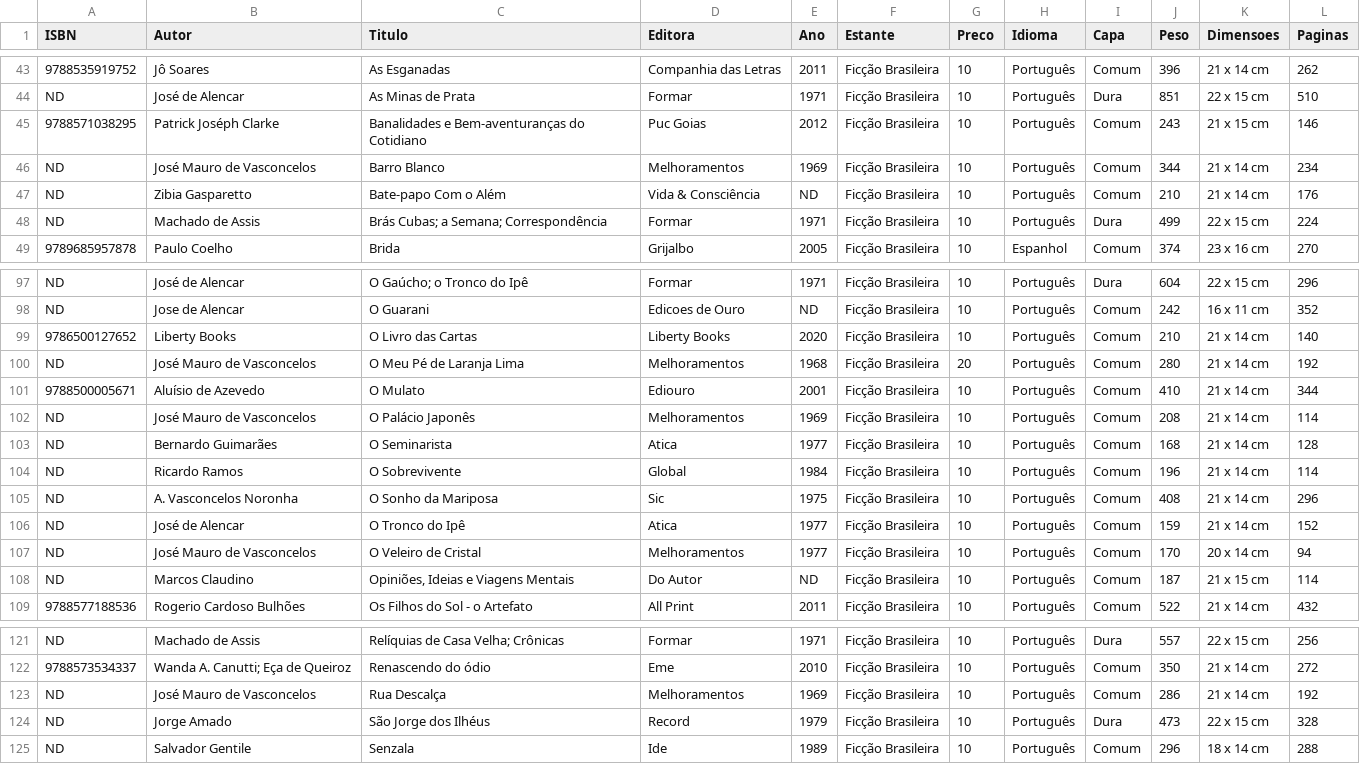
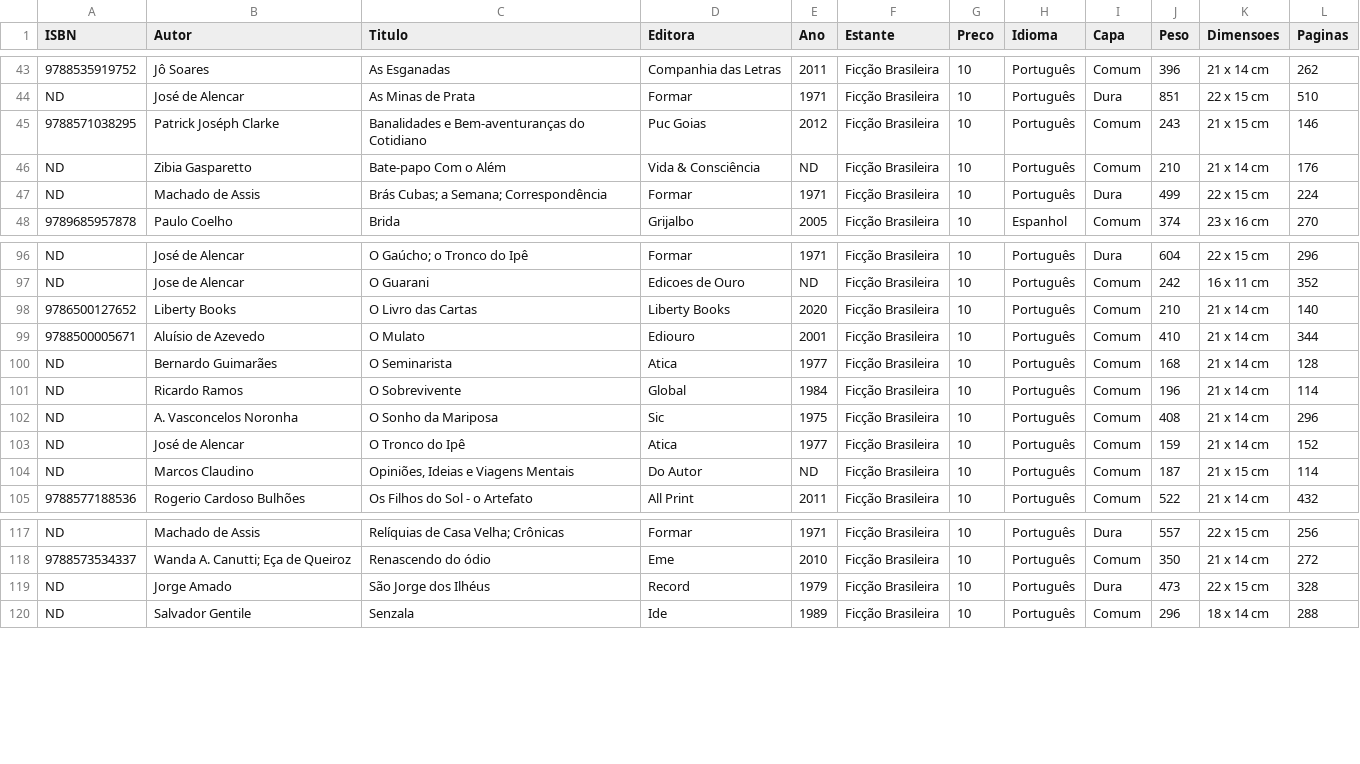
Before and after one commit to andguerreiro/sebomenostelas, a CSV file: catalogo.csv, drawn as a sheet; only a part is shown, gaps mark what is left out; the diff names each change by its address in the sheet, - before the commit and + after, or states it on an @@ line.

Commit message:
Updated catalog.csv

```diff
--- a/catalogo.csv
+++ b/catalogo.csv
-row 46: ND | José Mauro de Vasconcelos | Barro Blanco | Melhoramentos | 1969 | Ficção Brasileira | 10 | Português | Comum | 344 | 21 x 14 cm | 234
-row 100: ND | José Mauro de Vasconcelos | O Meu Pé de Laranja Lima | Melhoramentos | 1968 | Ficção Brasileira | 20 | Português | Comum | 280 | 21 x 14 cm | 192
-row 102: ND | José Mauro de Vasconcelos | O Palácio Japonês | Melhoramentos | 1969 | Ficção Brasileira | 10 | Português | Comum | 208 | 21 x 14 cm | 114
-row 107: ND | José Mauro de Vasconcelos | O Veleiro de Cristal | Melhoramentos | 1977 | Ficção Brasileira | 10 | Português | Comum | 170 | 20 x 14 cm | 94
-row 123: ND | José Mauro de Vasconcelos | Rua Descalça | Melhoramentos | 1969 | Ficção Brasileira | 10 | Português | Comum | 286 | 21 x 14 cm | 192
```
Also changed, not shown: 7 other files.
